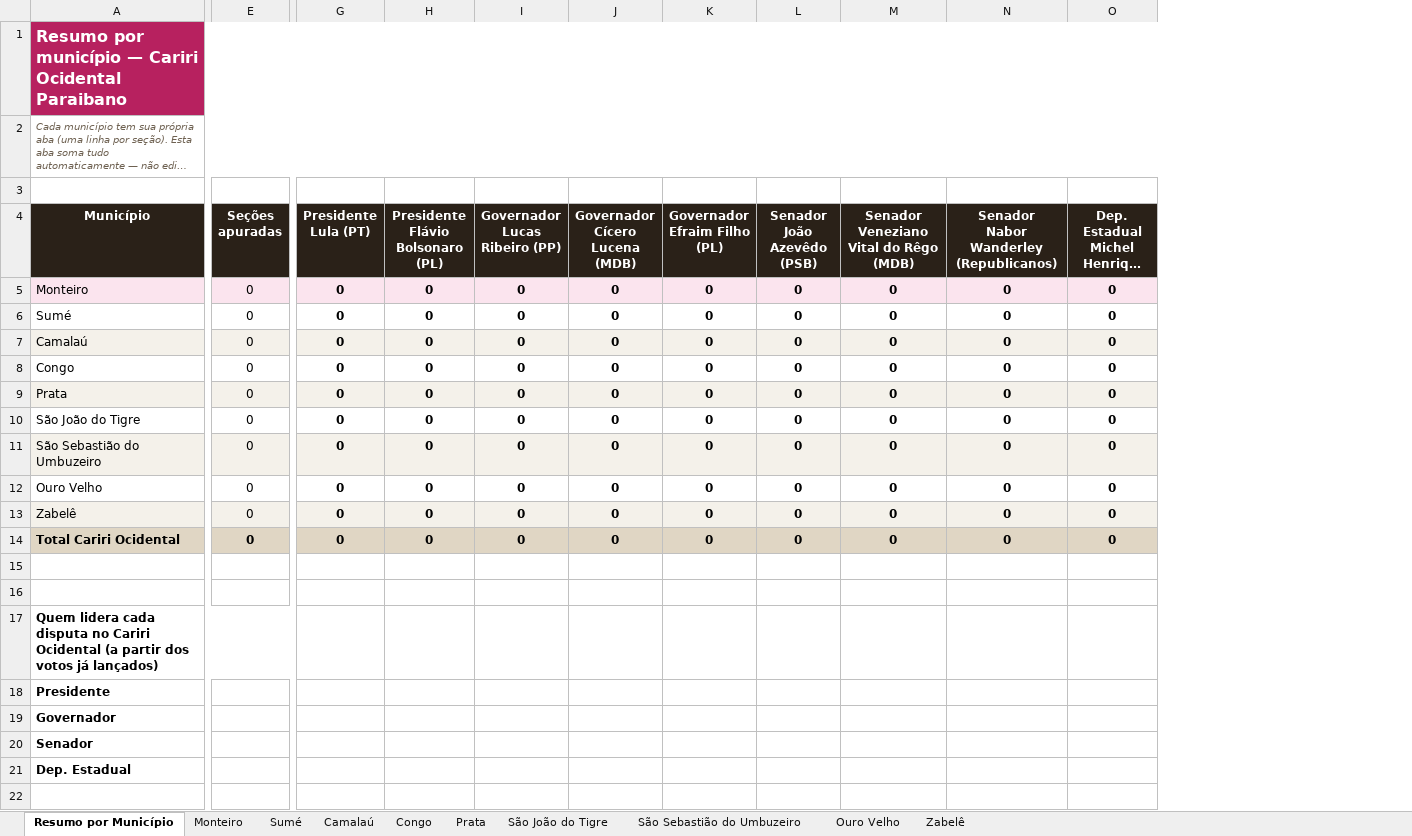
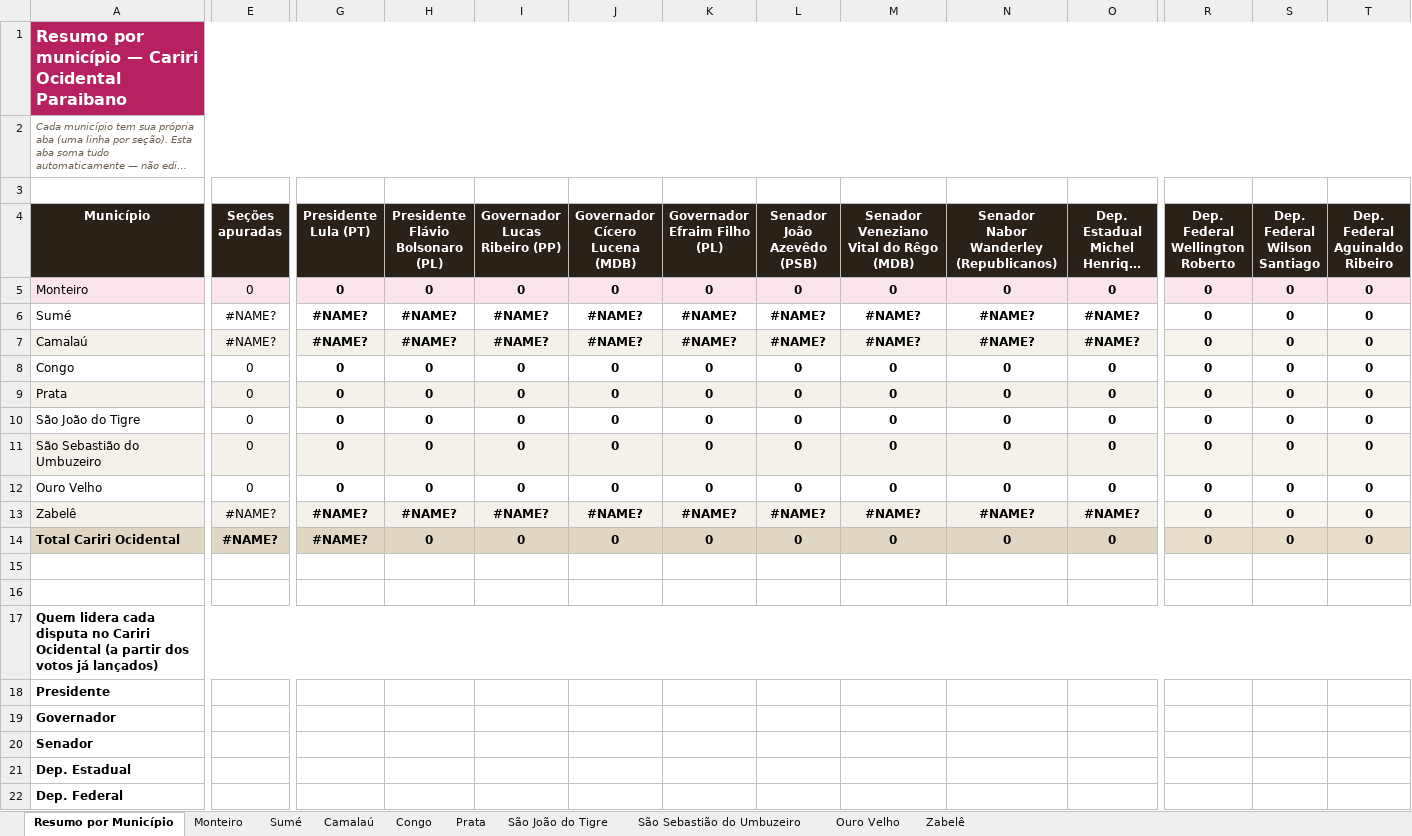
Before and after one commit to Luisfsiq/ApuracaoEleicoes2026_CARIRI, an Excel workbook: data/apuracaocaririocidental.xlsx, sheet Resumo por Município, drawn as a sheet; only a part is shown, gaps mark what is left out; long unchanged cells end in …; values as stored, in another font and other column widths than the file's, no borders; removed rows and columns are numbered as before the commit, all else as after; rows hold the shown columns only; the diff covers the shown part only; the diff names each change by its address in the sheet, - before the commit and + after, or states it on an @@ line.

Commit message:
Adiciona candidatos a deputado federal

```diff
--- a/data/apuracaocaririocidental.xlsx (sheet Resumo por Município)
+++ b/data/apuracaocaririocidental.xlsx (sheet Resumo por Município)
+column R (Dep. Federal Wellington Roberto), rows 5-14: all 0
+column S (Dep. Federal Wilson Santiago), rows 5-14: all 0
+column T (Dep. Federal Aguinaldo Ribeiro), rows 5-14: all 0
-E6:E7 (Seções apuradas): 0
+E6:E7 (Seções apuradas): #NAME?
-G6:G7 (Presidente Lula (PT)): 0
+G6:G7 (Presidente Lula (PT)): #NAME?
-H6:H7 (Presidente Flávio Bolsonaro (PL)): 0
+H6:H7 (Presidente Flávio Bolsonaro (PL)): #NAME?
-I6:I7 (Governador Lucas Ribeiro (PP)): 0
+I6:I7 (Governador Lucas Ribeiro (PP)): #NAME?
-J6:J7 (Governador Cícero Lucena (MDB)): 0
+J6:J7 (Governador Cícero Lucena (MDB)): #NAME?
-K6:K7 (Governador Efraim Filho (PL)): 0
+K6:K7 (Governador Efraim Filho (PL)): #NAME?
-L6:L7 (Senador João Azevêdo (PSB)): 0
+L6:L7 (Senador João Azevêdo (PSB)): #NAME?
-M6:M7: 0
+M6:M7: #NAME?
-N6:N7: 0
+N6:N7: #NAME?
-O6:O7: 0
+O6:O7: #NAME?
-E13:E14 (Seções apuradas): 0
+E13:E14 (Seções apuradas): #NAME?
-G13:G14 (Presidente Lula (PT)): 0
+G13:G14 (Presidente Lula (PT)): #NAME?
-H13 (Presidente Flávio Bolsonaro (PL)): 0
+H13 (Presidente Flávio Bolsonaro (PL)): #NAME?
-I13 (Governador Lucas Ribeiro (PP)): 0
+I13 (Governador Lucas Ribeiro (PP)): #NAME?
-J13 (Governador Cícero Lucena (MDB)): 0
+J13 (Governador Cícero Lucena (MDB)): #NAME?
-K13 (Governador Efraim Filho (PL)): 0
+K13 (Governador Efraim Filho (PL)): #NAME?
-L13 (Senador João Azevêdo (PSB)): 0
+L13 (Senador João Azevêdo (PSB)): #NAME?
-M13: 0
+M13: #NAME?
-N13: 0
+N13: #NAME?
-O13: 0
+O13: #NAME?
-A17:F17 merged
+A17:T17 merged
+row 22: Dep. Federal
```
Also changed, not shown: 7 edited cells elsewhere in this sheet, sheet Camalaú, sheet Congo, sheet Prata, sheet São Sebastião do Umbuzeiro, sheet Ouro Velho, sheet São João do Tigre, 3 more sheets, formulas that keep their value, 3 other files.
